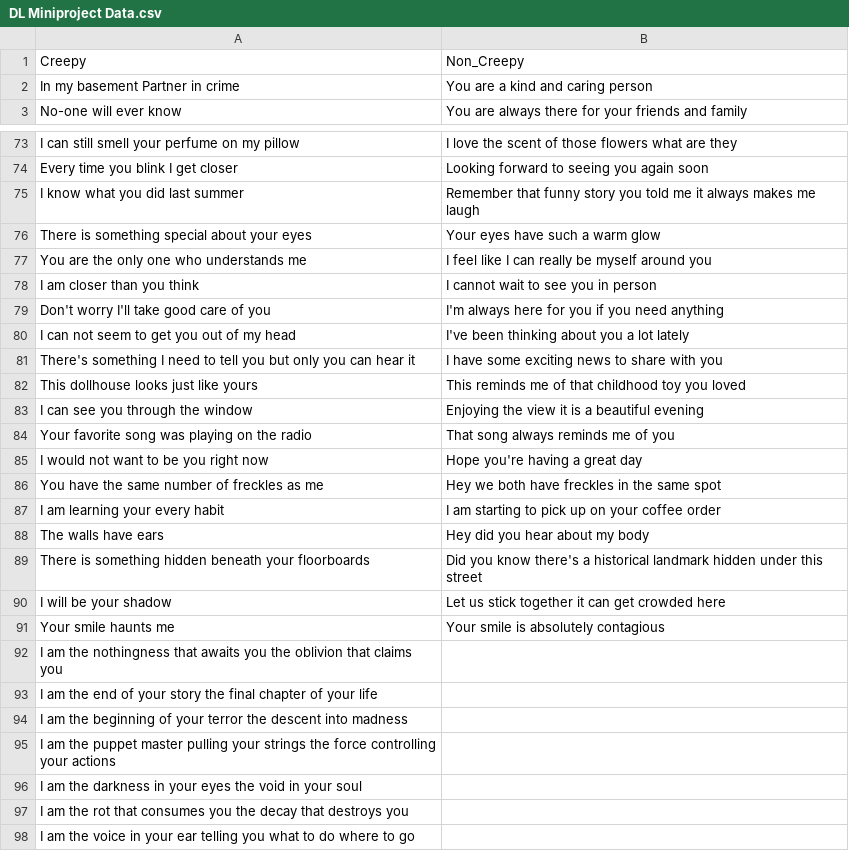
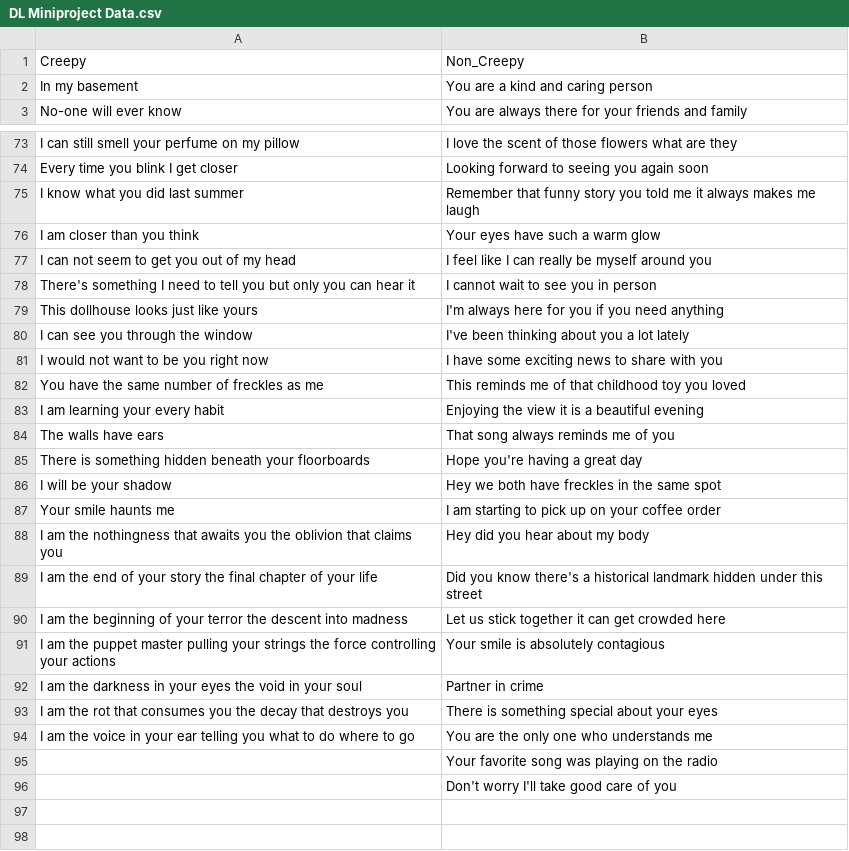
Before and after one commit to Nishtha22Thakur/Dataset, a CSV file: DL Miniproject Data.csv, drawn as a sheet; only a part is shown, gaps mark what is left out; removed rows and columns are numbered as before the commit, all else as after; the diff names each change by its address in the sheet, - before the commit and + after, or states it on an @@ line.

Commit message:
Update DL Miniproject Data.csv

```diff
--- a/DL Miniproject Data.csv
+++ b/DL Miniproject Data.csv
-A2: In my basement Partner in crime
+A2: In my basement
-A76: There is something special about your eyes
+A76: I am closer than you think
-A77: You are the only one who understands me
+A77: I can not seem to get you out of my head
-A78: I am closer than you think
+A78: There's something I need to tell you but only you can hear it
-A79: Don't worry I'll take good care of you
+A79: This dollhouse looks just like yours
-A80: I can not seem to get you out of my head
+A80: I can see you through the window
-A81: There's something I need to tell you but only you can hear it
+A81: I would not want to be you right now
-A82: This dollhouse looks just like yours
+A82: You have the same number of freckles as me
-A83: I can see you through the window
+A83: I am learning your every habit
-A84: Your favorite song was playing on the radio
+A84: The walls have ears
-A85: I would not want to be you right now
+A85: There is something hidden beneath your floorboards
-A86: You have the same number of freckles as me
+A86: I will be your shadow
-A87: I am learning your every habit
+A87: Your smile haunts me
-A88: The walls have ears
+A88: I am the nothingness that awaits you the oblivion that claims you
-A89: There is something hidden beneath your floorboards
+A89: I am the end of your story the final chapter of your life
-A90: I will be your shadow
+A90: I am the beginning of your terror the descent into madness
-A91: Your smile haunts me
+A91: I am the puppet master pulling your strings the force controlling your actions
-row 92: I am the nothingness that awaits you the oblivion that claims you
-row 93: I am the end of your story the final chapter of your life
-row 94: I am the beginning of your terror the descent into madness
-row 95: I am the puppet master pulling your strings the force controlling your actions
-B92: (empty)
+B92: Partner in crime
-B93: (empty)
+B93: There is something special about your eyes
-B94: (empty)
+B94: You are the only one who understands me
+row 95:  | Your favorite song was playing on the radio
+row 96:  | Don't worry I'll take good care of you
```
